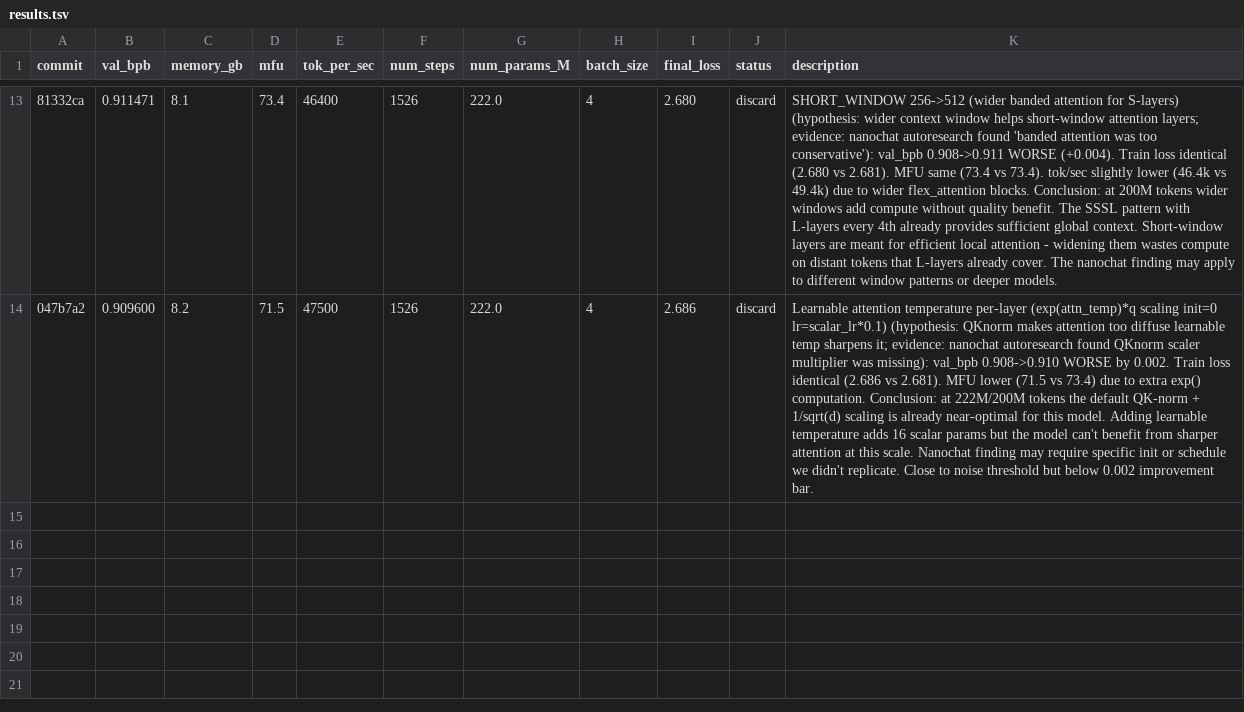
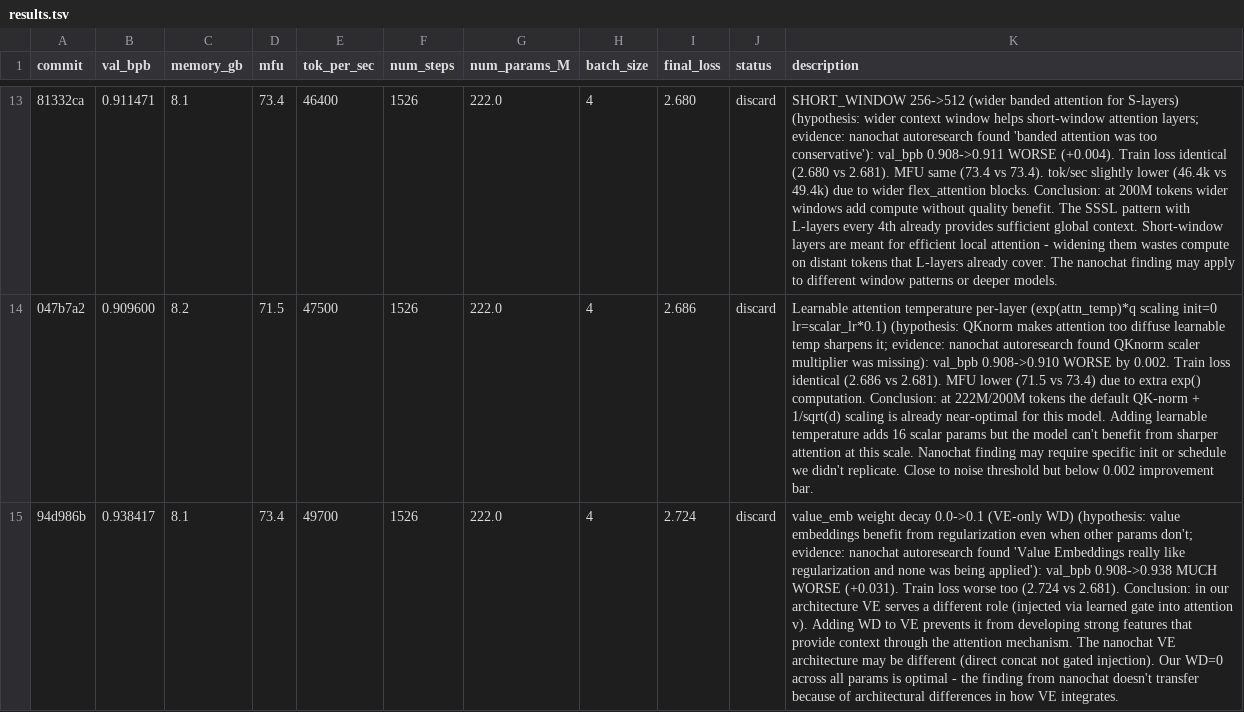
Before and after one commit to Djordje-Stojanovic/TrainRTX5070_200MTokens, a TSV file: results.tsv, drawn as a sheet; only a part is shown, gaps mark what is left out; the diff names each change by its address in the sheet, - before the commit and + after, or states it on an @@ line.

Commit message:
results: discard VE weight decay 0.1 (val_bpb 0.908->0.938, much worse)

```diff
--- a/results.tsv
+++ b/results.tsv
+row 15: 94d986b | 0.938417 | 8.1 | 73.4 | 49700 | 1526 | 222.0 | 4 | 2.724 | discard | value_emb weight decay 0.0->0.1 (VE-only WD) (hypothesis: value embeddings benefit from regularization even when other params don't; evidence: nanochat autoresearch found 'Value Embeddings really like regularization and none was being applied'): val_bpb 0.908->0.938 MUCH WORSE (+0.031). Train loss worse too (2.724 vs 2.681). Conclusion: in our architecture VE serves a different role (injected via learned gate into attention v). Adding WD to VE prevents it from developing strong features that provide context through the attention mechanism. The nanochat VE architecture may be different (direct concat not gated injection). Our WD=0 across all params is optimal - the finding from nanochat doesn't transfer because of architectural differences in how VE integrates.
```
